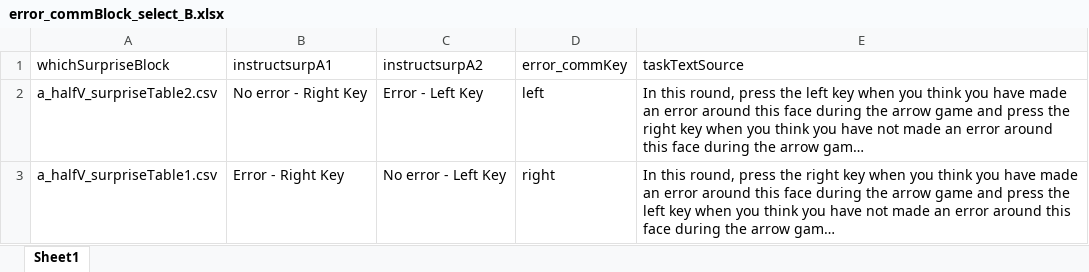
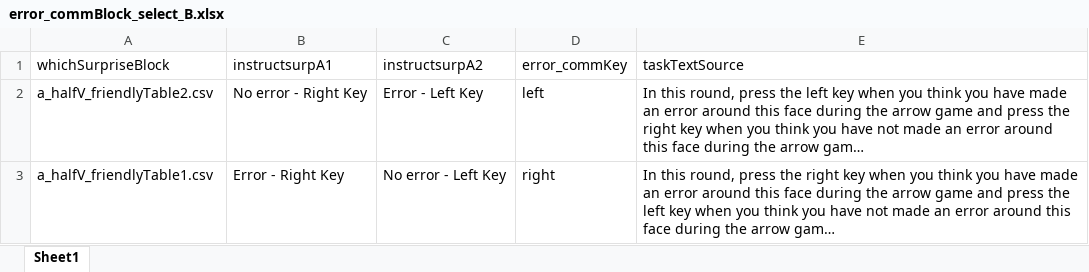
Before and after one commit to NDCLab/memory-for-error-dataset, an Excel workbook: materials/experiments/arrowFlanker_with_chicago_background_half/error_commBlock_select_B.xlsx, sheet Sheet1, drawn as a sheet; long unchanged cells end in …; values as stored, in another font and other column widths than the file's, no borders; the diff names each change by its address in the sheet, - before the commit and + after, or states it on an @@ line.

```diff
--- a/materials/experiments/arrowFlanker_with_chicago_background_half/error_commBlock_select_B.xlsx (sheet Sheet1)
+++ b/materials/experiments/arrowFlanker_with_chicago_background_half/error_commBlock_select_B.xlsx (sheet Sheet1)
-A2 (whichSurpriseBlock): a_halfV_surpriseTable2.csv
+A2 (whichSurpriseBlock): a_halfV_friendlyTable2.csv
-A3 (whichSurpriseBlock): a_halfV_surpriseTable1.csv
+A3 (whichSurpriseBlock): a_halfV_friendlyTable1.csv
```
Also changed, not shown: materials/experiments/arrowFlanker_with_chicago_background_half/error_commBlock_select_A.xlsx, materials/experiments/arrowFlanker_with_chicago_background_half/friendlyBlock_select_A.xlsx, 12 other files.
